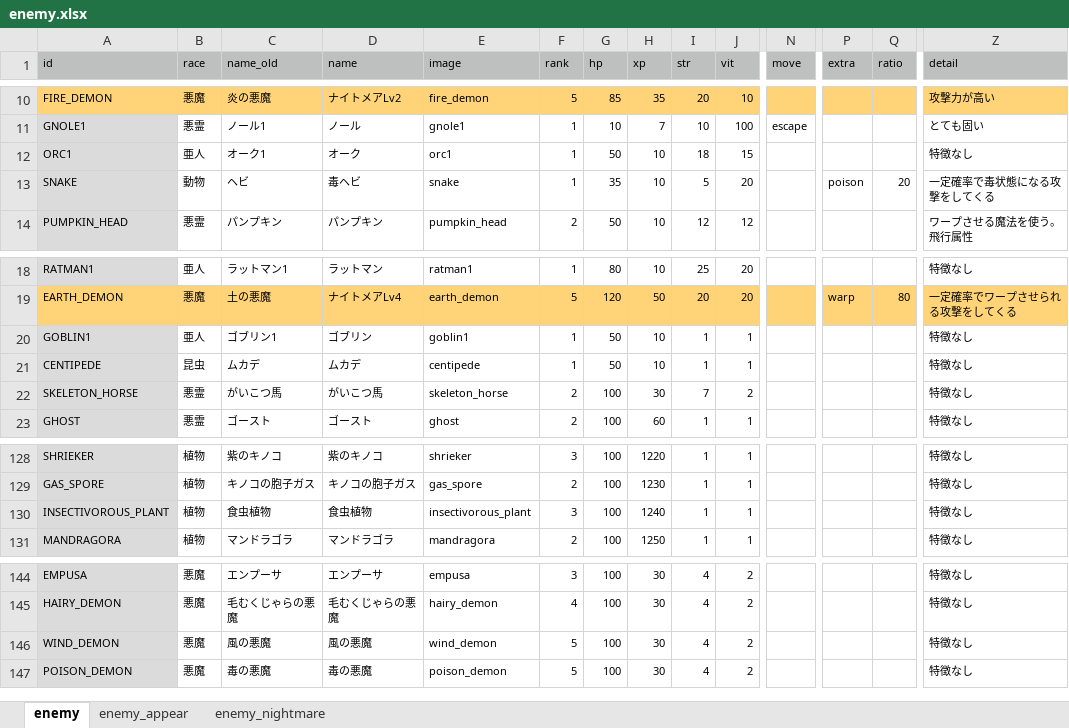
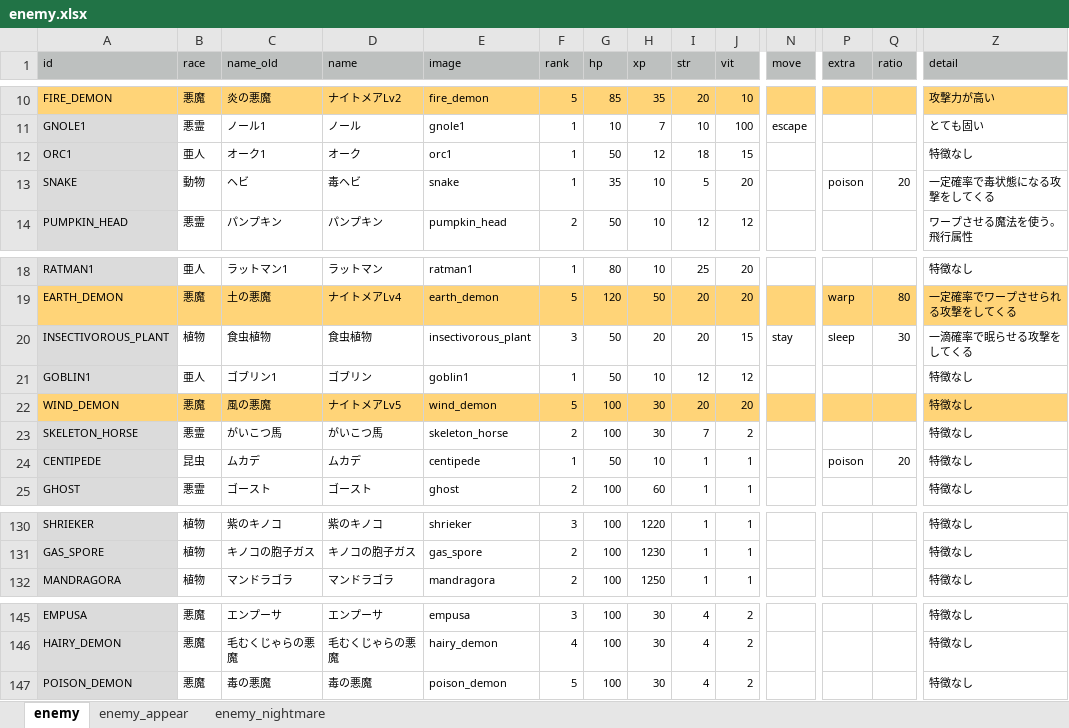
Before and after one commit to syun77/FlixelRL, an Excel workbook: docs/enemy.xlsx, sheet enemy, drawn as a sheet; only a part is shown, gaps mark what is left out; values as stored, in another font and other column widths than the file's, no borders; removed rows and columns are numbered as before the commit, all else as after; rows hold the shown columns only; the diff names each change by its address in the sheet, - before the commit and + after, or states it on an @@ line.

```diff
--- a/docs/enemy.xlsx (sheet enemy)
+++ b/docs/enemy.xlsx (sheet enemy)
-H12 (xp): 10
+H12 (xp): 12
+row 20: INSECTIVOROUS_PLANT | 植物 | 食虫植物 | 食虫植物 | insectivorous_plant | 3 | 50 | 20 | 20 | 15 | stay | sleep | 30 | 一滴確率で眠らせる攻撃をしてくる
-I21 (str): 1
+I21 (str): 12
-J21 (vit): 1
+J21 (vit): 12
-row 21: CENTIPEDE | 昆虫 | ムカデ | ムカデ | centipede | 1 | 50 | 10 | 1 | 1 |  |  |  | 特徴なし
+row 22: WIND_DEMON | 悪魔 | 風の悪魔 | ナイトメアLv5 | wind_demon | 5 | 100 | 30 | 20 | 20 |  |  |  | 特徴なし
+row 24: CENTIPEDE | 昆虫 | ムカデ | ムカデ | centipede | 1 | 50 | 10 | 1 | 1 |  | poison | 20 | 特徴なし
-row 130: INSECTIVOROUS_PLANT | 植物 | 食虫植物 | 食虫植物 | insectivorous_plant | 3 | 100 | 1240 | 1 | 1 |  |  |  | 特徴なし
-row 146: WIND_DEMON | 悪魔 | 風の悪魔 | 風の悪魔 | wind_demon | 5 | 100 | 30 | 4 | 2 |  |  |  | 特徴なし
```
Also changed, not shown: sheet enemy_appear, sheet enemy_nightmare, docs/item.xlsx, 4 other files.
